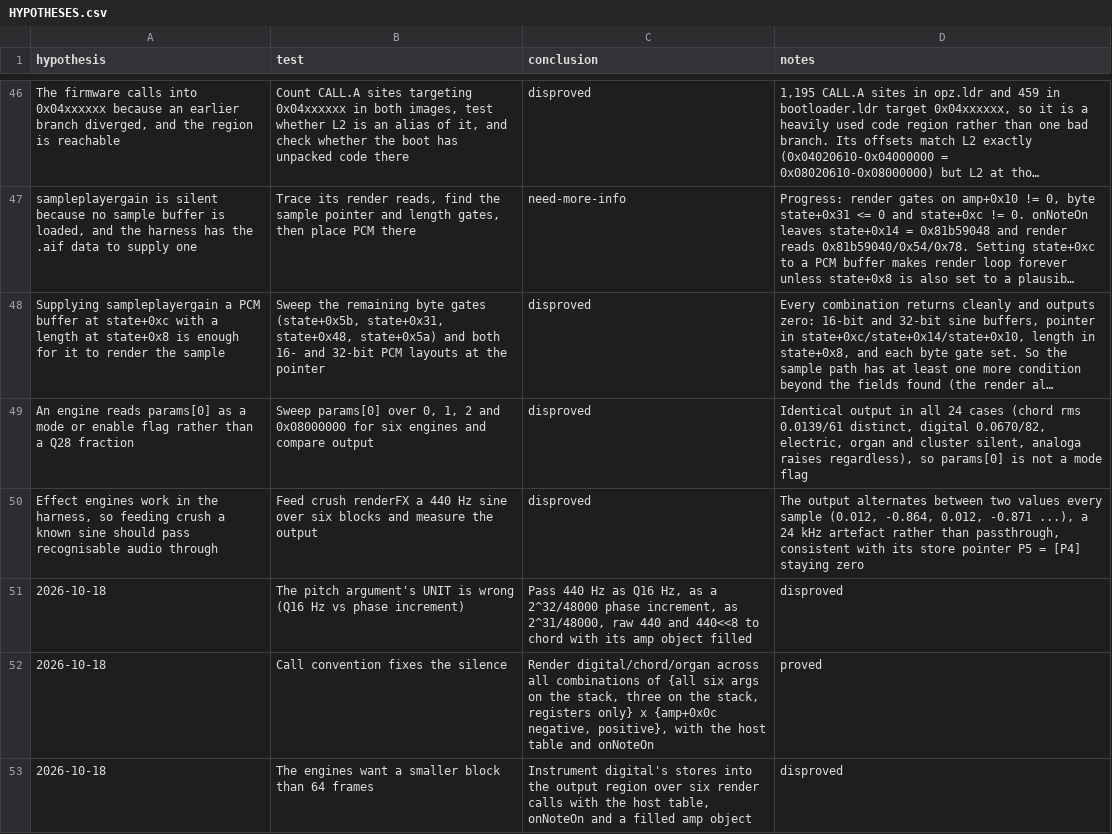
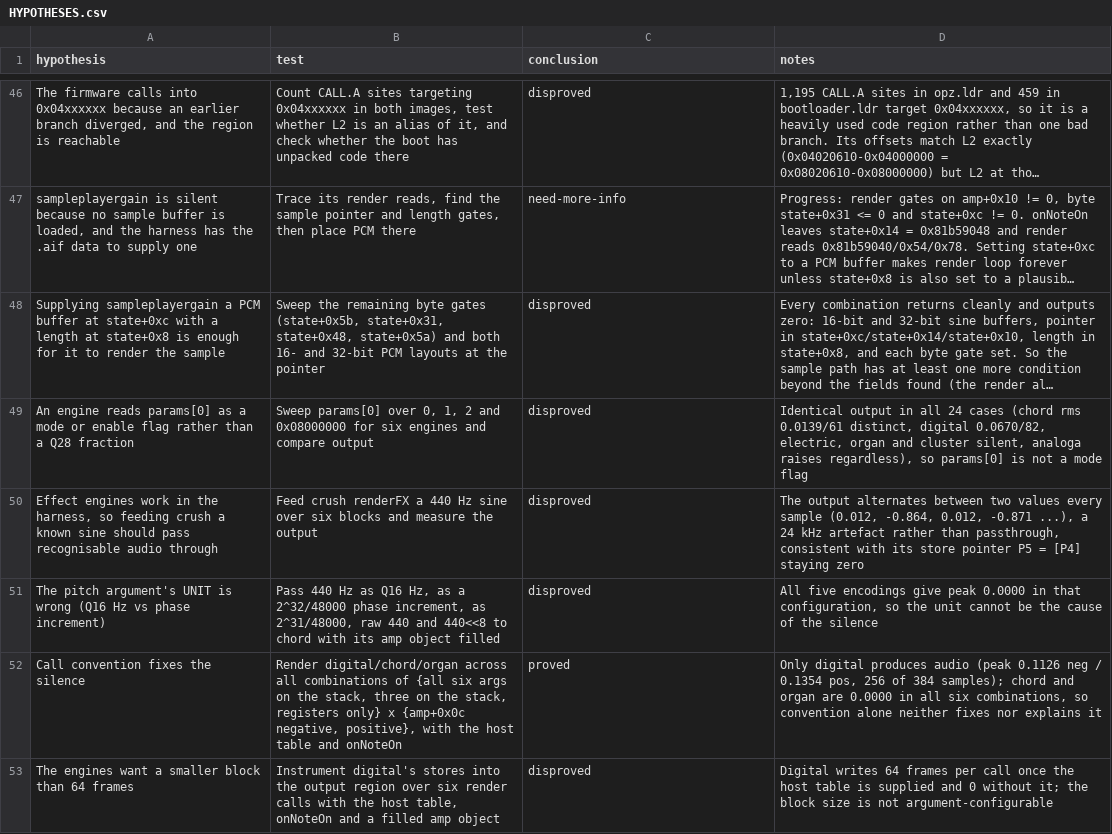
Before and after one commit to ioma8/opz-firmware-notes, a CSV file: HYPOTHESES.csv, drawn as a sheet; only a part is shown, gaps mark what is left out; long unchanged cells end in …; removed rows and columns are numbered as before the commit, all else as after; the diff names each change by its address in the sheet, - before the commit and + after, or states it on an @@ line.

Commit message:
Repair the three ledger rows added in the previous commit (they were one field out)

```diff
--- a/HYPOTHESES.csv
+++ b/HYPOTHESES.csv
-row 51: 2026-10-18 | The pitch argument's UNIT is wrong (Q16 Hz vs phase increment) | Pass 440 Hz as Q16 Hz, as a 2^32/48000 phase increment, as 2^31/48000, raw 440 and 440<<8 to chord with its amp object filled | disproved
-row 52: 2026-10-18 | Call convention fixes the silence | Render digital/chord/organ across all combinations of {all six args on the stack, three on the stack, registers only} x {amp+0x0c negative, positive}, with the host table and onNoteOn | proved
-row 53: 2026-10-18 | The engines want a smaller block than 64 frames | Instrument digital's stores into the output region over six render calls with the host table, onNoteOn and a filled amp object | disproved
+row 51: The pitch argument's UNIT is wrong (Q16 Hz vs phase increment) | Pass 440 Hz as Q16 Hz, as a 2^32/48000 phase increment, as 2^31/48000, raw 440 and 440<<8 to chord with its amp object filled | disproved | All five encodings give peak 0.0000 in that configuration, so the unit cannot be the cause of the silence
+row 52: Call convention fixes the silence | Render digital/chord/organ across all combinations of {all six args on the stack, three on the stack, registers only} x {amp+0x0c negative, positive}, with the host table and onNoteOn | proved | Only digital produces audio (peak 0.1126 neg / 0.1354 pos, 256 of 384 samples); chord and organ are 0.0000 in all six combinations, so convention alone neither fixes nor explains it
+row 53: The engines want a smaller block than 64 frames | Instrument digital's stores into the output region over six render calls with the host table, onNoteOn and a filled amp object | disproved | Digital writes 64 frames per call once the host table is supplied and 0 without it; the block size is not argument-configurable
```
